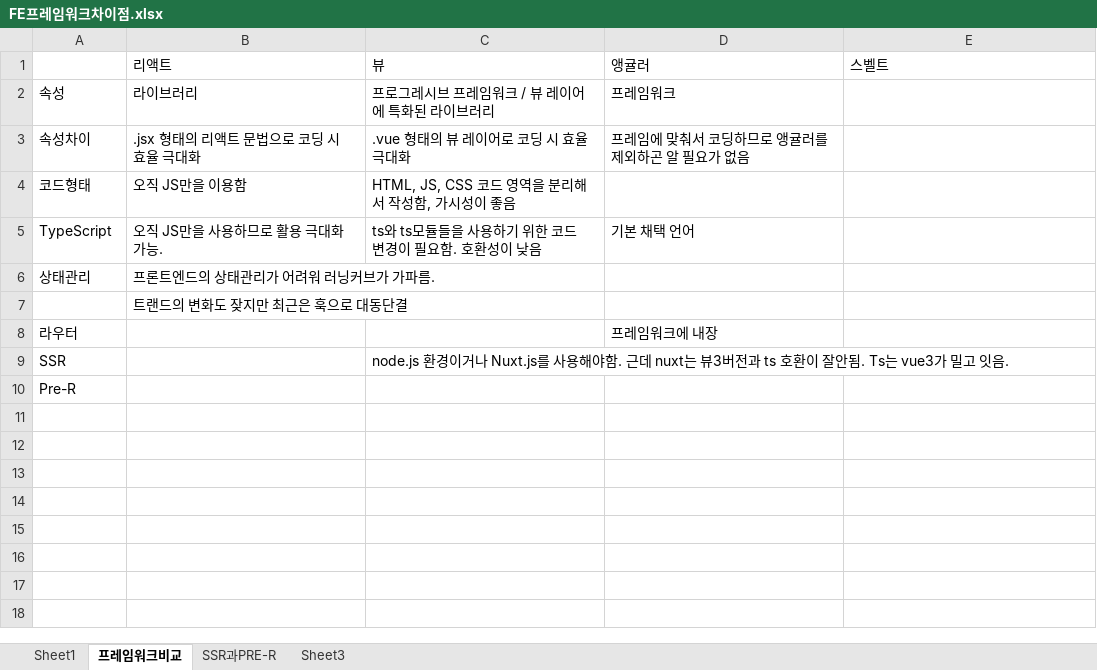
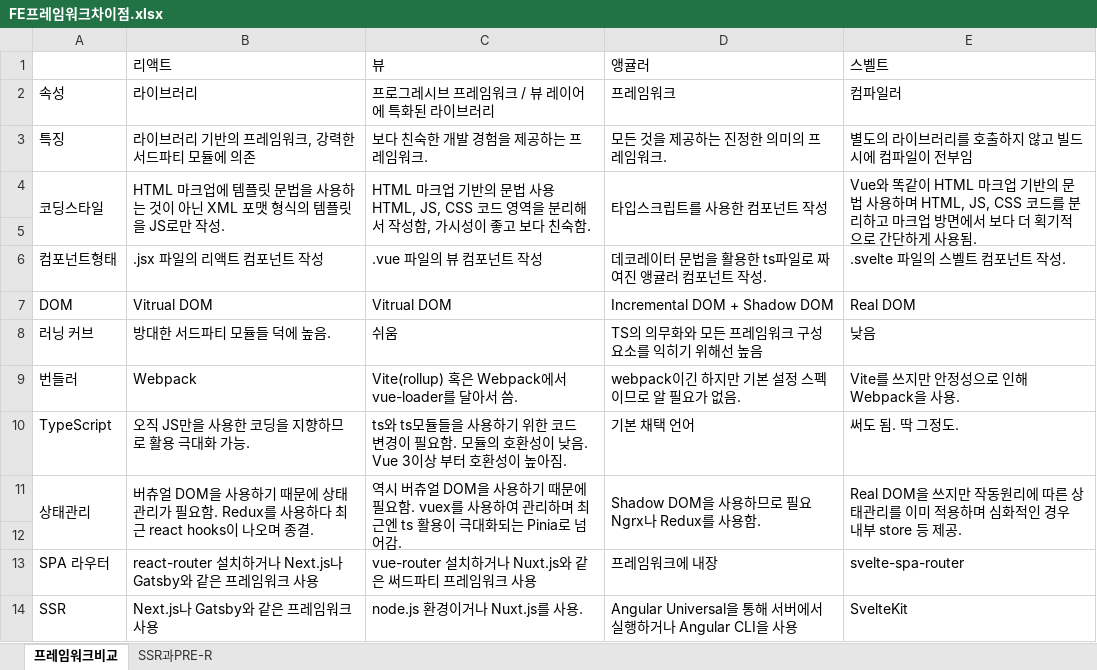
Before and after one commit to BardsTale/codingArticle, an Excel workbook: FE프레임워크차이점.xlsx, sheet 프레임워크비교, drawn as a sheet; values as stored, in another font and other column widths than the file's, no borders; removed rows and columns are numbered as before the commit, all else as after; the diff names each change by its address in the sheet, - before the commit and + after, or states it on an @@ line.

Commit message:
FE프레임워크차이점 수정
FE프레임워크차이점 작성 완료

```diff
--- a/FE프레임워크차이점.xlsx (sheet 프레임워크비교)
+++ b/FE프레임워크차이점.xlsx (sheet 프레임워크비교)
-sheet tab: Sheet1
-sheet tab: Sheet3
-E2 (스벨트): (empty)
+E2 (스벨트): 컴파일러
-row 3: 속성차이 | .jsx 형태의 리액트 문법으로 코딩 시 효율 극대화 | .vue 형태의 뷰 레이어로 코딩 시 효율 극대화 | 프레임에 맞춰서 코딩하므로 앵귤러를 제외하곤 알 필요가 없음
+row 3: 특징 | 라이브러리 기반의 프레임워크, 강력한 서드파티 모듈에 의존 | 보다 친숙한 개발 경험을 제공하는 프레임워크. | 모든 것을 제공하는 진정한 의미의 프레임워크. | 별도의 라이브러리를 호출하지 않고 빌드 시에 컴파일이 전부임
+row 4: 코딩스타일 | HTML 마크업에 템플릿 문법을 사용하는 것이 아닌 XML 포맷 형식의 템플릿을 JS로만 작성. | HTML 마크업 기반의 문법 사용 HTML, JS, CSS 코드 영역을 분리해서 작성함, 가시성이 좋고 보다 친숙함. | 타입스크립트를 사용한 컴포넌트 작성 | Vue와 똑같이 HTML 마크업 기반의 문법 사용하며 HTML, JS, CSS 코드를 분리하고 마크업 방면에서 보다 더 획기적으로 간단하게 사용됨.
-row 5: 코드형태 | 오직 JS만을 이용함 | HTML, JS, CSS 코드 영역을 분리해서 작성함, 가시성이 좋음
+row 5: (empty)
+row 6: 컴포넌트형태 | .jsx 파일의 리액트 컴포넌트 작성 | .vue 파일의 뷰 컴포넌트 작성 | 데코레이터 문법을 활용한 ts파일로 짜여진 앵귤러 컴포넌트 작성. | .svelte 파일의 스벨트 컴포넌트 작성.
+row 7: DOM | Vitrual DOM | Vitrual DOM | Incremental DOM + Shadow DOM | Real DOM
+row 8: 러닝 커브 | 방대한 서드파티 모듈들 덕에 높음. | 쉬움 | TS의 의무화와 모든 프레임워크 구성요소를 익히기 위해선 높음 | 낮음
+row 9: 번들러 | Webpack | Vite(rollup) 혹은 Webpack에서 vue-loader를 달아서 씀. | webpack이긴 하지만 기본 설정 스펙이므로 알 필요가 없음. | Vite를 쓰지만 안정성으로 인해 Webpack을 사용.
-B10 (리액트): 오직 JS만을 사용하므로 활용 극대화 가능.
+B10 (리액트): 오직 JS만을 사용한 코딩을 지향하므로 활용 극대화 가능.
-C10 (뷰): …필요함. 호환성이 낮음
+C10 (뷰): …필요함. 모듈의 호환성이 낮음. Vue 3이상 부터 호환성이 높아짐.
-E10 (스벨트): (empty)
+E10 (스벨트): 써도 됨. 딱 그정도.
+A11:A12 merged
-B11 (리액트): 프론트엔드의 상태관리가 어려워 러닝커브가 가파름.
+B11 (리액트): 버츄얼 DOM을 사용하기 때문에 상태관리가 필요함. Redux를 사용하다 최근 react hooks이 나오며 종결.
+B11:B12 merged
-C11 (뷰): (empty)
+C11 (뷰): 역시 버츄얼 DOM을 사용하기 때문에 필요함. vuex를 사용하여 관리하며 최근엔 ts 활용이 극대화되는 Pinia로 넘어감.
+C11:C12 merged
-D11 (앵귤러): (empty)
+D11 (앵귤러): Shadow DOM을 사용하므로 필요 Ngrx나 Redux를 사용함.
+D11:D12 merged
-E11 (스벨트): (empty)
+E11 (스벨트): Real DOM을 쓰지만 작동원리에 따른 상태관리를 이미 적용하며 심화적인 경우 내부 store 등 제공.
+E11:E12 merged
-B12 (리액트): 트랜드의 변화도 잦지만 최근은 훅으로 대동단결
+B12 (리액트): (empty)
-row 8: 라우터 |  |  | 프레임워크에 내장
+row 13: SPA 라우터 | react-router 설치하거나 Next.js나 Gatsby와 같은 프레임워크 사용 | vue-router 설치하거나 Nuxt.js와 같은 써드파티 프레임워크 사용 | 프레임워크에 내장 | svelte-spa-router
-B14 (리액트): (empty)
+B14 (리액트): Next.js나 Gatsby와 같은 프레임워크 사용
-C14 (뷰): …를 사용해야함. 근데 nuxt는 뷰3버전과 ts 호환이 잘안됨. Ts는 vue3가 밀고 잇음.
+C14 (뷰): …를 사용.
-D14 (앵귤러): (empty)
+D14 (앵귤러): Angular Universal을 통해 서버에서 실행하거나 Angular CLI을 사용
-E14 (스벨트): (empty)
+E14 (스벨트): SvelteKit
-row 10: Pre-R
```
